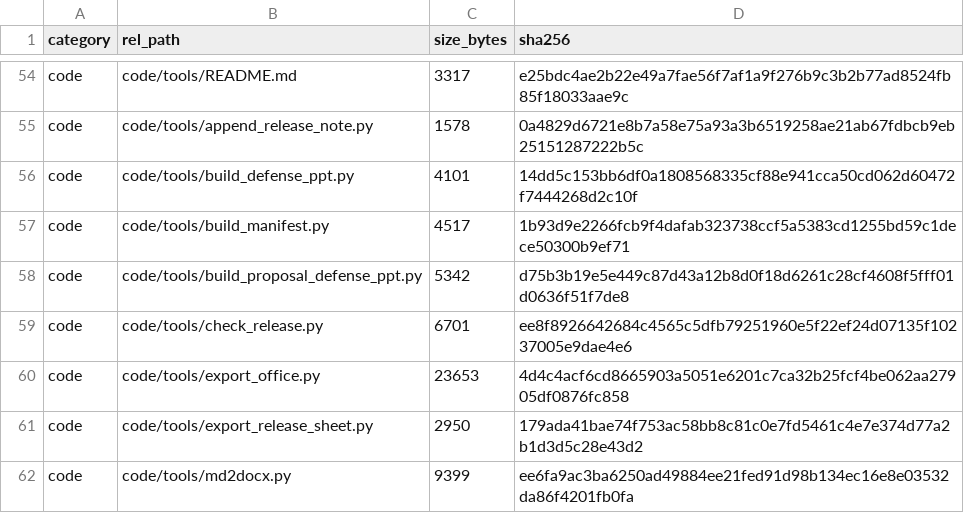
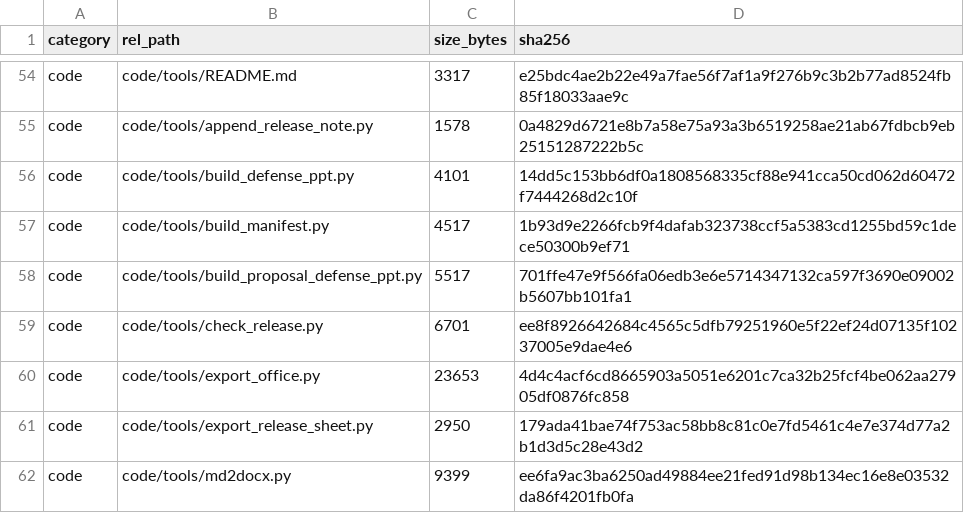
Before and after one commit to YWC886/new-folder, a CSV file: data/processed/release_manifest_v0.1.csv, drawn as a sheet; only a part is shown, gaps mark what is left out.

```diff
--- a/data/processed/release_manifest_v0.1.csv
+++ b/data/processed/release_manifest_v0.1.csv
@@ -57,3 +57,3 @@ code,code/tools/build_defense_ppt.py,4101,14dd5c153bb6df0a1808568335cf88e941cca5
 code,code/tools/build_manifest.py,4517,1b93d9e2266fcb9f4dafab323738ccf5a5383cd1255bd59c1dece50300b9ef71
-code,code/tools/build_proposal_defense_ppt.py,5342,d75b3b19e5e449c87d43a12b8d0f18d6261c28cf4608f5fff01d0636f51f7de8
+code,code/tools/build_proposal_defense_ppt.py,5517,701ffe47e9f566fa06edb3e6e5714347132ca597f3690e09002b5607bb101fa1
 code,code/tools/check_release.py,6701,ee8f8926642684c4565c5dfb79251960e5f22ef24d07135f10237005e9dae4e6
```
Also changed, not shown: 2 other files.
